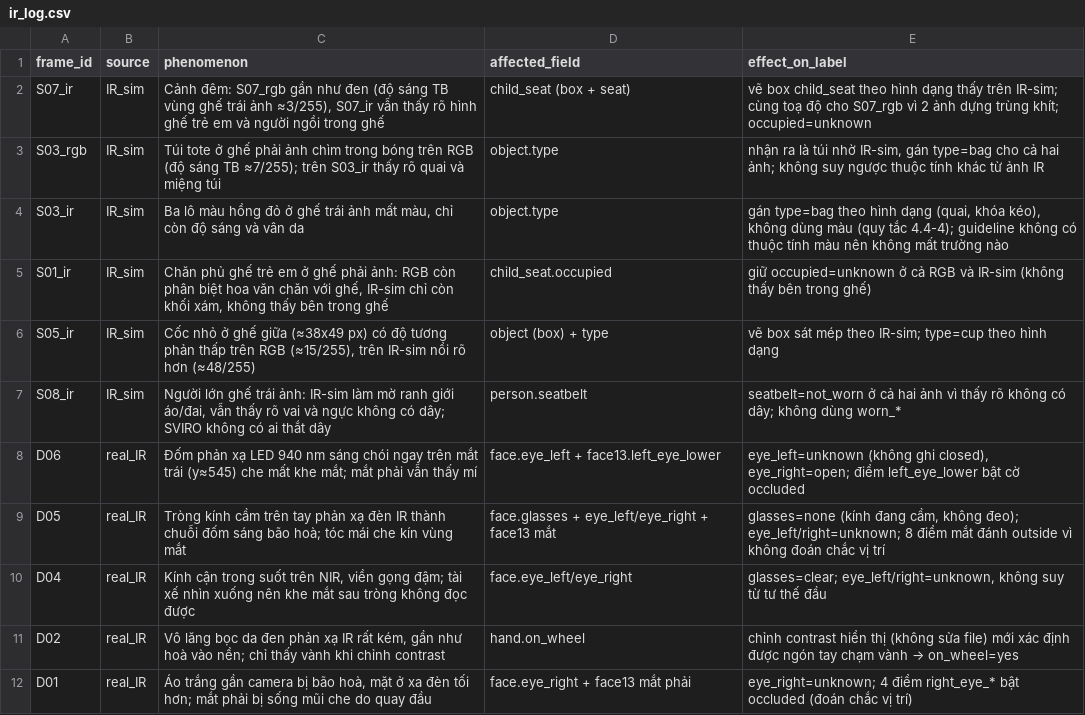
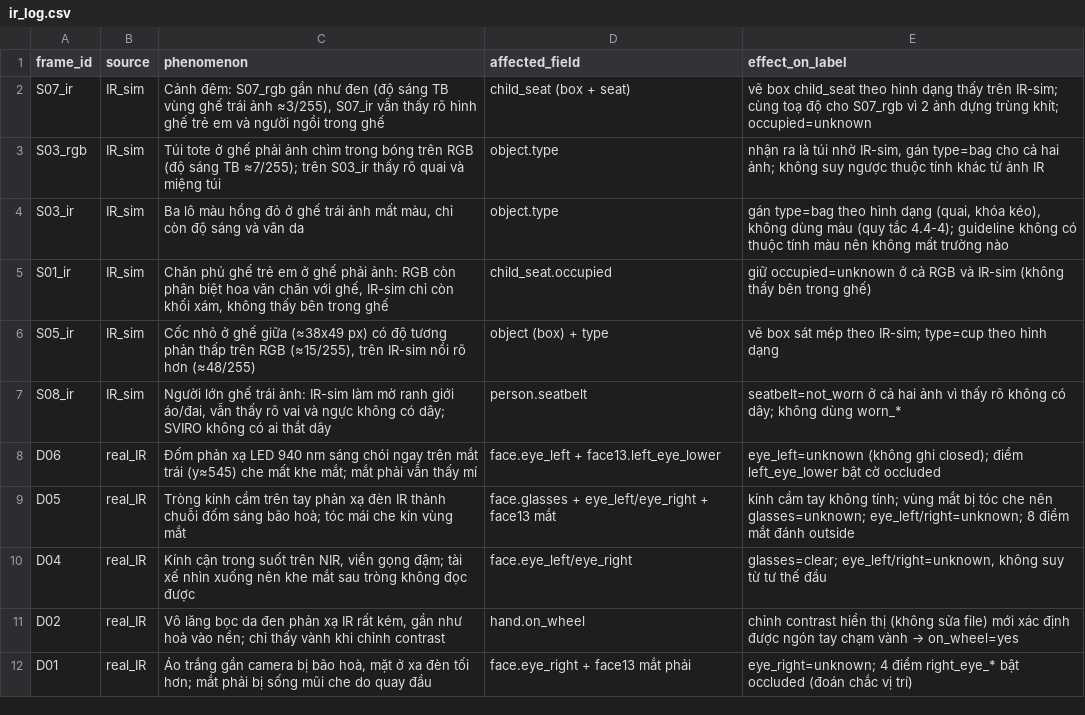
Before and after one commit to 11thanh2233/K5-L2-DAY12-VoDuyThanh-2A202603211-DMSOMS, a CSV file: ir_log.csv, drawn as a sheet.

```diff
--- a/ir_log.csv
+++ b/ir_log.csv
@@ -7,4 +7,4 @@ S05_ir,IR_sim,"Cốc nhỏ ở ghế giữa (≈38x49 px) có độ tương ph
 S08_ir,IR_sim,"Người lớn ghế trái ảnh: IR-sim làm mờ ranh giới áo/đai, vẫn thấy rõ vai và ngực không có dây; SVIRO không có ai thắt dây",person.seatbelt,"seatbelt=not_worn ở cả hai ảnh vì thấy rõ không có dây; không dùng worn_*"
-D06,real_IR,"Đốm phản xạ LED 940 nm sáng chói ngay trên mắt trái (y≈545) che mất khe mắt; mắt phải vẫn thấy mí",face.eye_left + face13.left_eye_lower,"eye_left=unknown (không ghi closed), eye_right=open; điểm left_eye_lower bật cờ occluded"
-D05,real_IR,"Tròng kính cầm trên tay phản xạ đèn IR thành chuỗi đốm sáng bão hoà; tóc mái che kín vùng mắt",face.glasses + eye_left/eye_right + face13 mắt,"glasses=none (kính đang cầm, không đeo); eye_left/right=unknown; 8 điểm mắt đánh outside vì không đoán chắc vị trí"
+D06,real_IR,"Đốm phản xạ LED 940 nm sáng chói ngay trên mắt trái (y≈545) che mất khe mắt; mắt phải vẫn thấy mí",face.eye_left + face13.left_eye_lower,"eye_left=unknown (không ghi closed); điểm left_eye_lower bật cờ occluded"
+D05,real_IR,"Tròng kính cầm trên tay phản xạ đèn IR thành chuỗi đốm sáng bão hoà; tóc mái che kín vùng mắt",face.glasses + eye_left/eye_right + face13 mắt,"kính cầm tay không tính; vùng mắt bị tóc che nên glasses=unknown; eye_left/right=unknown; 8 điểm mắt đánh outside"
 D04,real_IR,"Kính cận trong suốt trên NIR, viền gọng đậm; tài xế nhìn xuống nên khe mắt sau tròng không đọc được",face.eye_left/eye_right,"glasses=clear; eye_left/right=unknown, không suy từ tư thế đầu"
```
Also changed, not shown: 7 other files.
